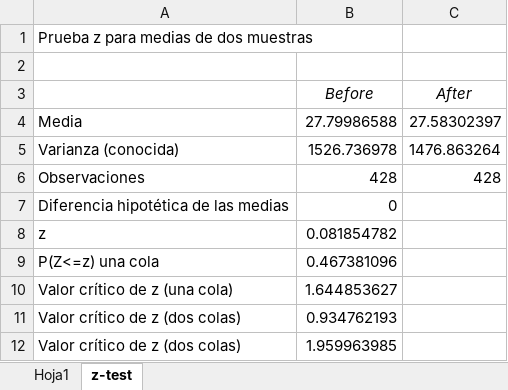
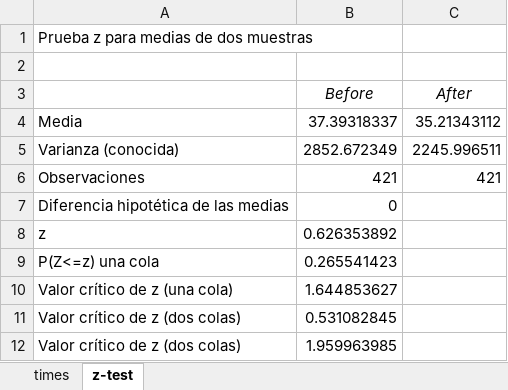
Before and after one commit to aaronma300604/DP2-C01-31, an Excel workbook: reports/Student #1/z-test.xlsx, sheet z-test, drawn as a sheet; values as stored, in another font and other column widths than the file's, no borders; removed rows and columns are numbered as before the commit, all else as after; the diff names each change by its address in the sheet, - before the commit and + after, or states it on an @@ line.

```diff
--- a/reports/Student #1/z-test.xlsx (sheet z-test)
+++ b/reports/Student #1/z-test.xlsx (sheet z-test)
-sheet tab: Hoja1
+sheet tab: times
-row 4: Media | 27.79986588 | 27.58302397
-row 5: Varianza (conocida) | 1526.736978 | 1476.863264
-row 6: Observaciones | 428 | 428
+row 4: Media | 37.39318337 | 35.21343112
+row 5: Varianza (conocida) | 2852.672349 | 2245.996511
+row 6: Observaciones | 421 | 421
-B8 (Before): 0.081854782
+B8 (Before): 0.626353892
-B9 (Before): 0.467381096
+B9 (Before): 0.265541423
-B11 (Before): 0.934762193
+B11 (Before): 0.531082845
```
Also changed, not shown: sheet times, reports/Student #1/tester-performance-clean-index.xlsx, reports/Student #1/tester-performance-clean-no-index.xlsx, 1 other file.
